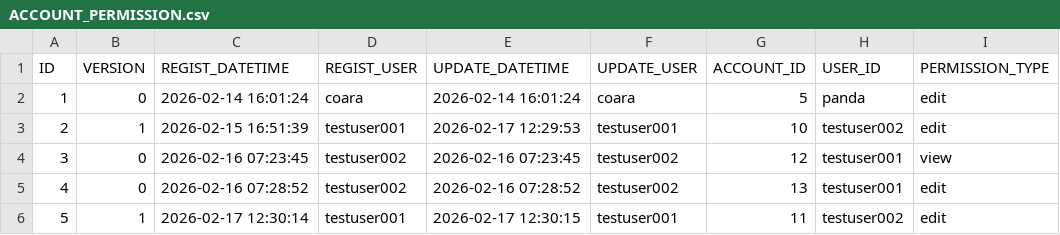
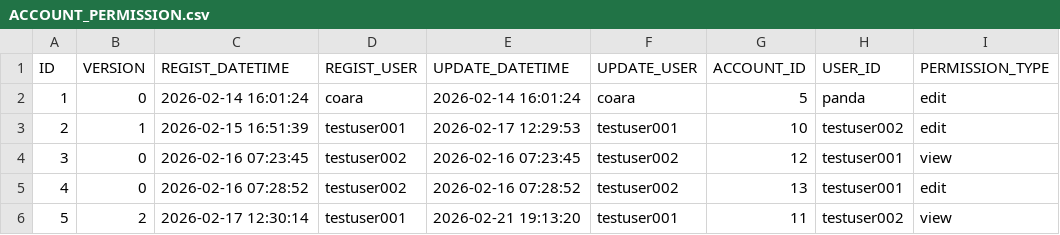
Before and after one commit to ProGTST/LifePlanApp, a CSV file: public/data/ACCOUNT_PERMISSION.csv, drawn as a sheet.

```diff
--- a/public/data/ACCOUNT_PERMISSION.csv
+++ b/public/data/ACCOUNT_PERMISSION.csv
@@ -5,2 +5,2 @@ ID,VERSION,REGIST_DATETIME,REGIST_USER,UPDATE_DATETIME,UPDATE_USER,ACCOUNT_ID,US
 4,0,2026-02-16 07:28:52,testuser002,2026-02-16 07:28:52,testuser002,13,testuser001,edit
-5,1,2026-02-17 12:30:14,testuser001,2026-02-17 12:30:15,testuser001,11,testuser002,edit
+5,2,2026-02-17 12:30:14,testuser001,2026-02-21 19:13:20,testuser001,11,testuser002,view
```
Also changed, not shown: public/data/ACCOUNT.csv, public/data/TRANSACTION.csv, 14 other files.
